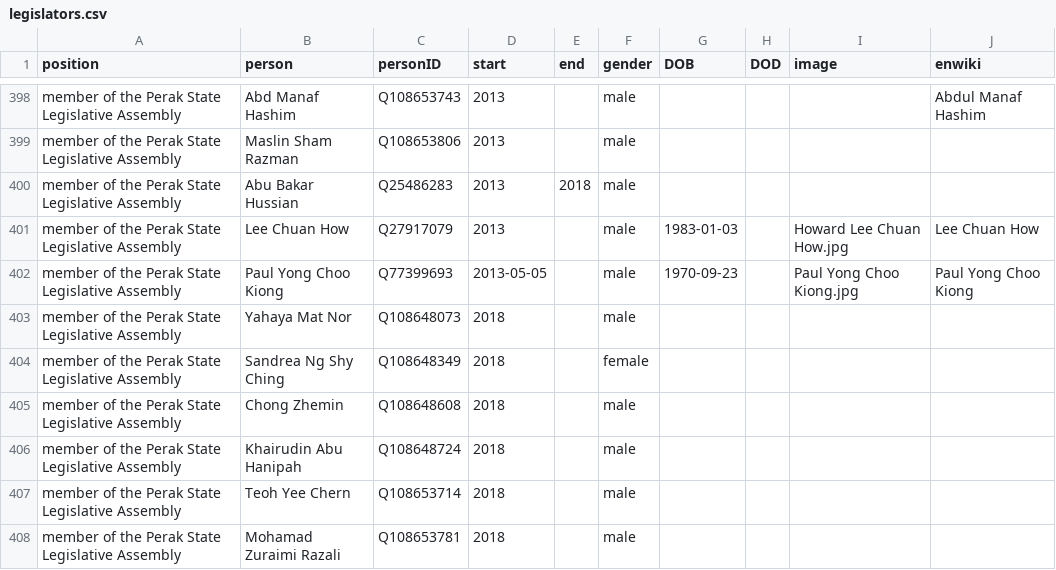
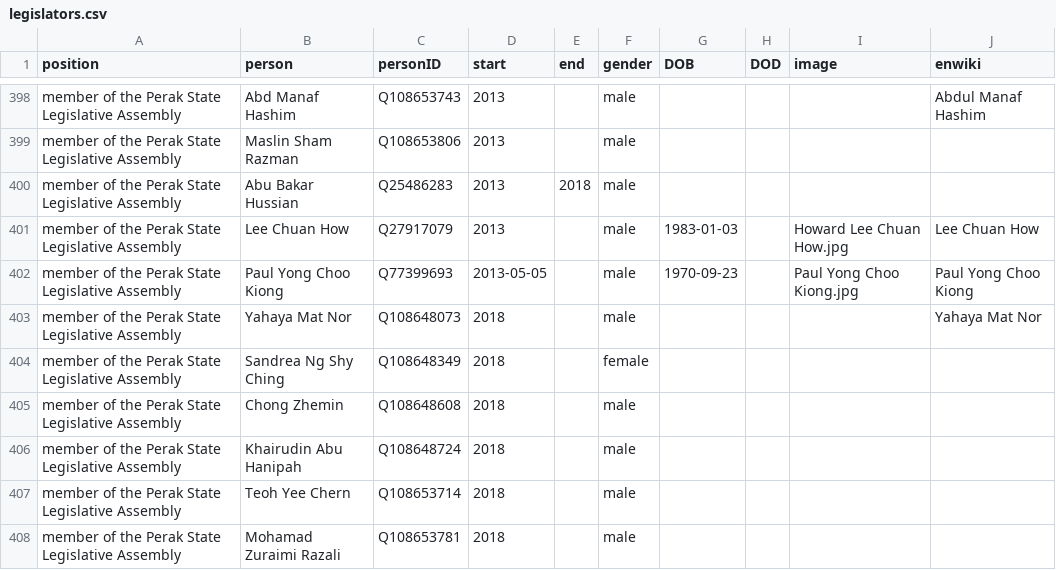
Before and after one commit to every-politician-scrapers/malaysia-ministers, a CSV file: html/legislators.csv, drawn as a sheet; only a part is shown, gaps mark what is left out.

Commit message:
PCB update

```diff
--- a/html/legislators.csv
+++ b/html/legislators.csv
@@ -402,3 +402,3 @@ member of the Perak State Legislative Assembly,Lee Chuan How,Q27917079,2013,,mal
 member of the Perak State Legislative Assembly,Paul Yong Choo Kiong,Q77399693,2013-05-05,,male,1970-09-23,,Paul Yong Choo Kiong.jpg,Paul Yong Choo Kiong
-member of the Perak State Legislative Assembly,Yahaya Mat Nor,Q108648073,2018,,male,,,,
+member of the Perak State Legislative Assembly,Yahaya Mat Nor,Q108648073,2018,,male,,,,Yahaya Mat Nor
 member of the Perak State Legislative Assembly,Sandrea Ng Shy Ching,Q108648349,2018,,female,,,,
```
